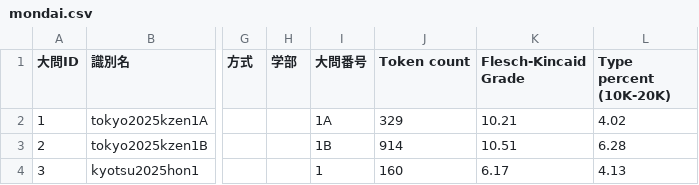
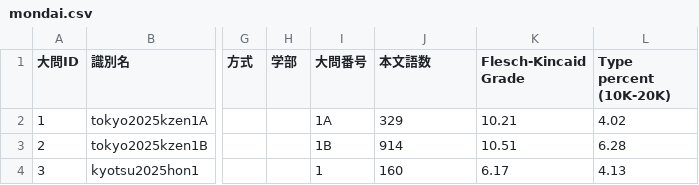
Before and after one commit to totasemantics-sys/shinquiro, a CSV file: public/data/mondai.csv, drawn as a sheet; only a part is shown, gaps mark what is left out; the diff names each change by its address in the sheet, - before the commit and + after, or states it on an @@ line.

```diff
--- a/public/data/mondai.csv
+++ b/public/data/mondai.csv
-J1: Token count
+J1: 本文語数
```
Also changed, not shown: public/data/universities.csv, 2 other files.
